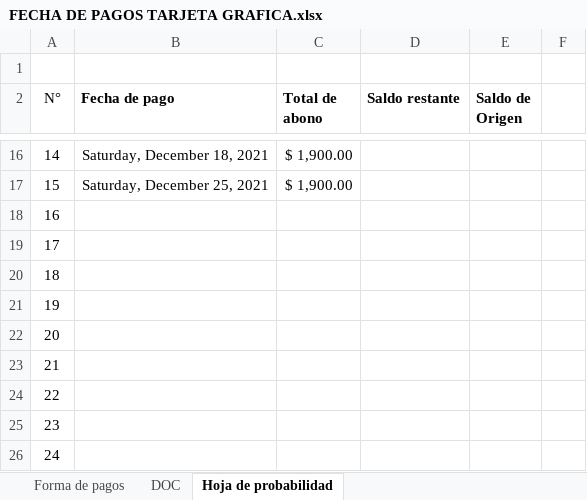
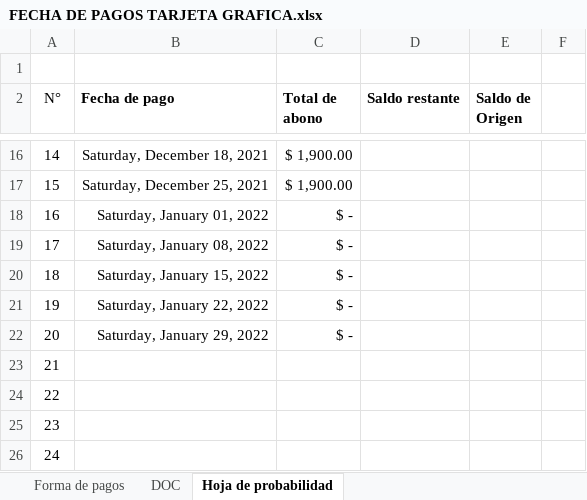
Before and after one commit to Hydra9999414/Cortes, an Excel workbook: FECHA DE PAGOS TARJETA GRAFICA.xlsx, sheet Hoja de probabilidad, drawn as a sheet; only a part is shown, gaps mark what is left out; values as stored, in another font and other column widths than the file's, no borders; the diff names each change by its address in the sheet, - before the commit and + after, or states it on an @@ line.

Commit message:
Ready

```diff
--- a/FECHA DE PAGOS TARJETA GRAFICA.xlsx (sheet Hoja de probabilidad)
+++ b/FECHA DE PAGOS TARJETA GRAFICA.xlsx (sheet Hoja de probabilidad)
-B18 (Fecha de pago): (empty)
+B18 (Fecha de pago): Saturday, January 01, 2022
-C18:C22 (Total de abono): (empty)
+C18:C22 (Total de abono): $ -
-B19 (Fecha de pago): (empty)
+B19 (Fecha de pago): Saturday, January 08, 2022
-B20 (Fecha de pago): (empty)
+B20 (Fecha de pago): Saturday, January 15, 2022
-B21 (Fecha de pago): (empty)
+B21 (Fecha de pago): Saturday, January 22, 2022
-B22 (Fecha de pago): (empty)
+B22 (Fecha de pago): Saturday, January 29, 2022
```
